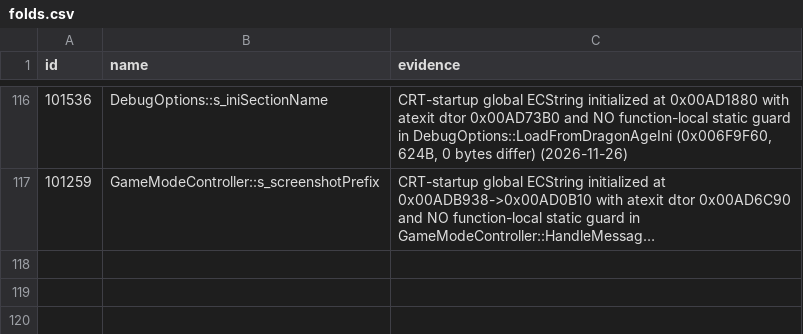
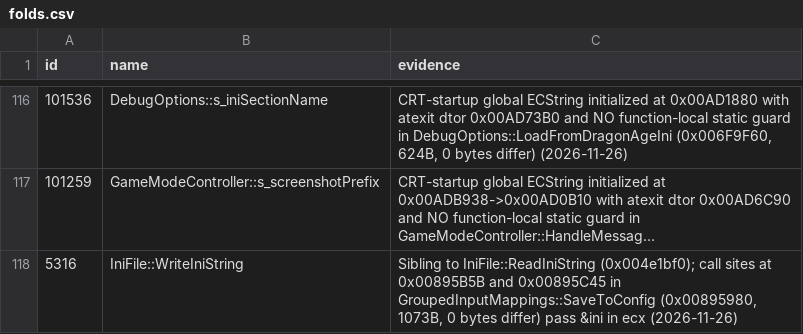
Before and after one commit to Whocares66-Dev/DAOAddressLibrary, a CSV file: data/folds.csv, drawn as a sheet; only a part is shown, gaps mark what is left out; long unchanged cells end in …; the diff names each change by its address in the sheet, - before the commit and + after, or states it on an @@ line.

Commit message:
Add IniFile::WriteIniString fold (0x004e1cd0)

```diff
--- a/data/folds.csv
+++ b/data/folds.csv
+row 118: 5316 | IniFile::WriteIniString | Sibling to IniFile::ReadIniString (0x004e1bf0); call sites at 0x00895B5B and 0x00895C45 in GroupedInputMappings::SaveToConfig (0x00895980, 1073B, 0 bytes differ) pass &ini in ecx (2026-11-26)
```
